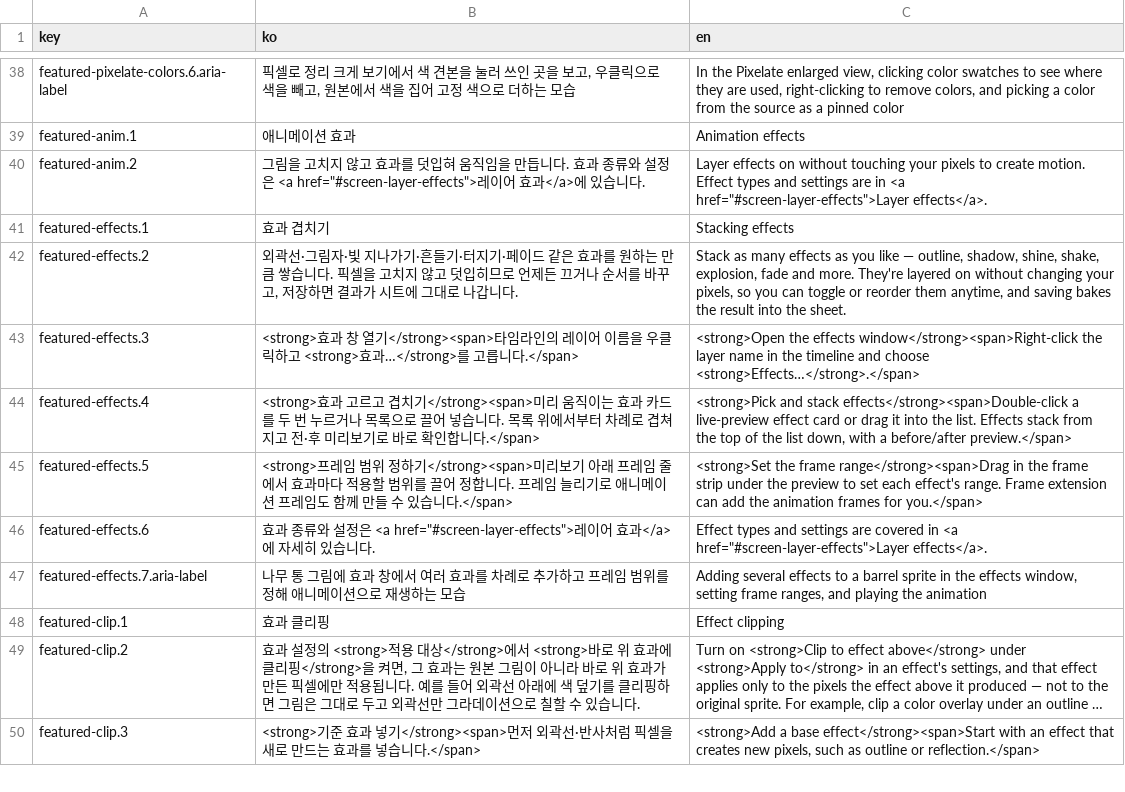
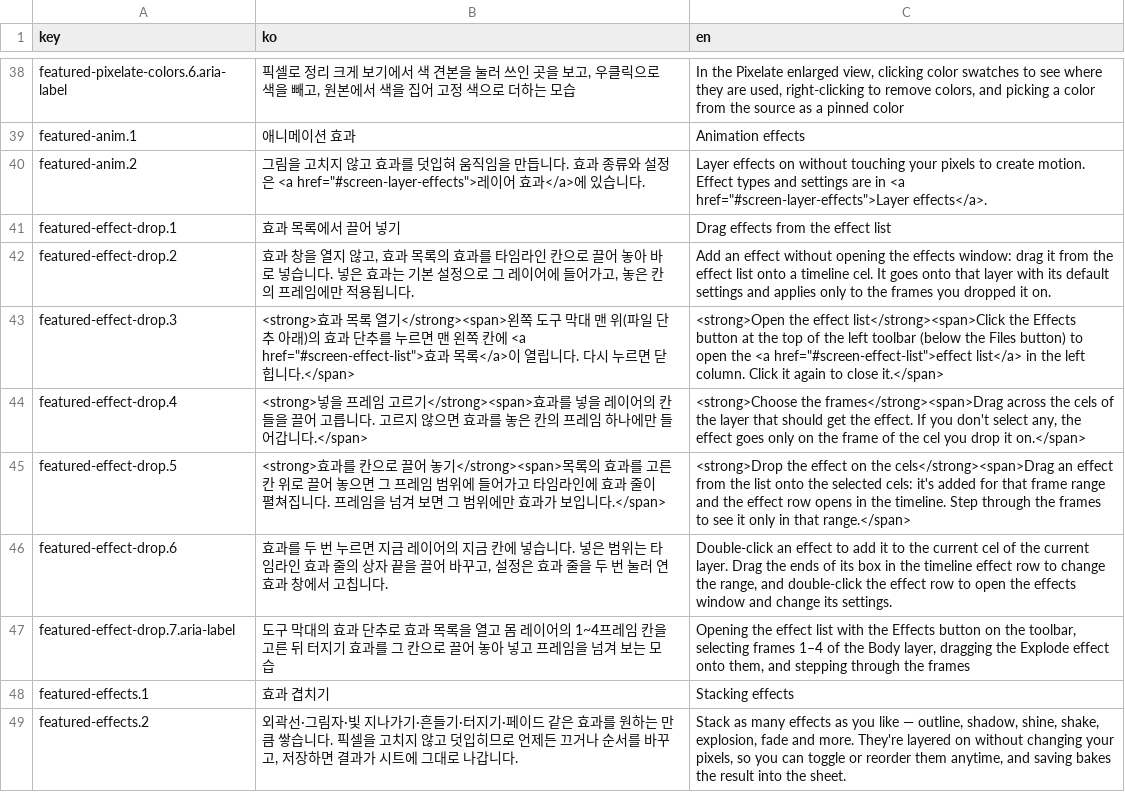
Before and after one commit to 1000Pro-1997/Chickxel, a CSV file: docs/i18n/guide/featured.csv, drawn as a sheet; only a part is shown, gaps mark what is left out; the shorter side is filled out with more unchanged rows; long unchanged cells end in ….

Commit message:
가이드: 빠른 작업에 효과 목록에서 끌어 넣기 영상과 설명
- 애니메이션 효과 장 맨 앞에 '효과 목록에서 끌어 넣기' 쪽: 도구 막대 효과 단추로 효과 목록을 열고, 칸을 골라 효과를 끌어 놓는 영상(GuideShots clip-feature-effect-drop)과 세 단계 설명.
- 레이어 나무 변경으로 없어진 앱 문구를 가리키던 가이드 줄을 글자로 바꾸고, 없어진 새 그룹·새 부위 단축키 줄을 지워 가이드 빌드가 다시 되게 함.

```diff
--- a/docs/i18n/guide/featured.csv
+++ b/docs/i18n/guide/featured.csv
@@ -40,2 +40,9 @@ featured-anim.1,애니메이션 효과,Animation effects
 featured-anim.2,"그림을 고치지 않고 효과를 덧입혀 움직임을 만듭니다. 효과 종류와 설정은 <a href=""#screen-layer-effects"">레이어 효과</a>에 있습니다.","Layer effects on without touching your pixels to create motion. Effect types and settings are in <a href=""#screen-layer-effects"">Layer effects</a>."
+featured-effect-drop.1,효과 목록에서 끌어 넣기,Drag effects from the effect list
+featured-effect-drop.2,"효과 창을 열지 않고, 효과 목록의 효과를 타임라인 칸으로 끌어 놓아 바로 넣습니다. 넣은 효과는 기본 설정으로 그 레이어에 들어가고, 놓은 칸의 프레임에만 적용됩니다.","Add an effect without opening the effects window: drag it from the effect list onto a timeline cel. It goes onto that layer with its default settings and applies only to the frames you dropped it on."
+featured-effect-drop.3,"<strong>효과 목록 열기</strong><span>왼쪽 도구 막대 맨 위(파일 단추 아래)의 효과 단추를 누르면 맨 왼쪽 칸에 <a href=""#screen-effect-list"">효과 목록</a>이 열립니다. 다시 누르면 닫힙니다.</span>","<strong>Open the effect list</strong><span>Click the Effects button at the top of the left toolbar (below the Files button) to open the <a href=""#screen-effect-list"">effect list</a> in the left column. Click it again to close it.</span>"
+featured-effect-drop.4,<strong>넣을 프레임 고르기</strong><span>효과를 넣을 레이어의 칸들을 끌어 고릅니다. 고르지 않으면 효과를 놓은 칸의 프레임 하나에만 들어갑니다.</span>,"<strong>Choose the frames</strong><span>Drag across the cels of the layer that should get the effect. If you don't select any, the effect goes only on the frame of the cel you drop it on.</span>"
+featured-effect-drop.5,<strong>효과를 칸으로 끌어 놓기</strong><span>목록의 효과를 고른 칸 위로 끌어 놓으면 그 프레임 범위에 들어가고 타임라인에 효과 줄이 펼쳐집니다. 프레임을 넘겨 보면 그 범위에만 효과가 보입니다.</span>,"<strong>Drop the effect on the cels</strong><span>Drag an effect from the list onto the selected cels: it's added for that frame range and the effect row opens in the timeline. Step through the frames to see it only in that range.</span>"
+featured-effect-drop.6,"효과를 두 번 누르면 지금 레이어의 지금 칸에 넣습니다. 넣은 범위는 타임라인 효과 줄의 상자 끝을 끌어 바꾸고, 설정은 효과 줄을 두 번 눌러 연 효과 창에서 고칩니다.","Double-click an effect to add it to the current cel of the current layer. Drag the ends of its box in the timeline effect row to change the range, and double-click the effect row to open the effects window and change its settings."
+featured-effect-drop.7.aria-label,도구 막대의 효과 단추로 효과 목록을 열고 몸 레이어의 1~4프레임 칸을 고른 뒤 터지기 효과를 그 칸으로 끌어 놓아 넣고 프레임을 넘겨 보는 모습,"Opening the effect list with the Effects button on the toolbar, selecting frames 1–4 of the Body layer, dragging the Explode effect onto them, and stepping through the frames"
 featured-effects.1,효과 겹치기,Stacking effects
```
Also changed, not shown: docs/i18n/guide/parts.csv, docs/i18n/guide/shortcuts.csv, 10 other files.
